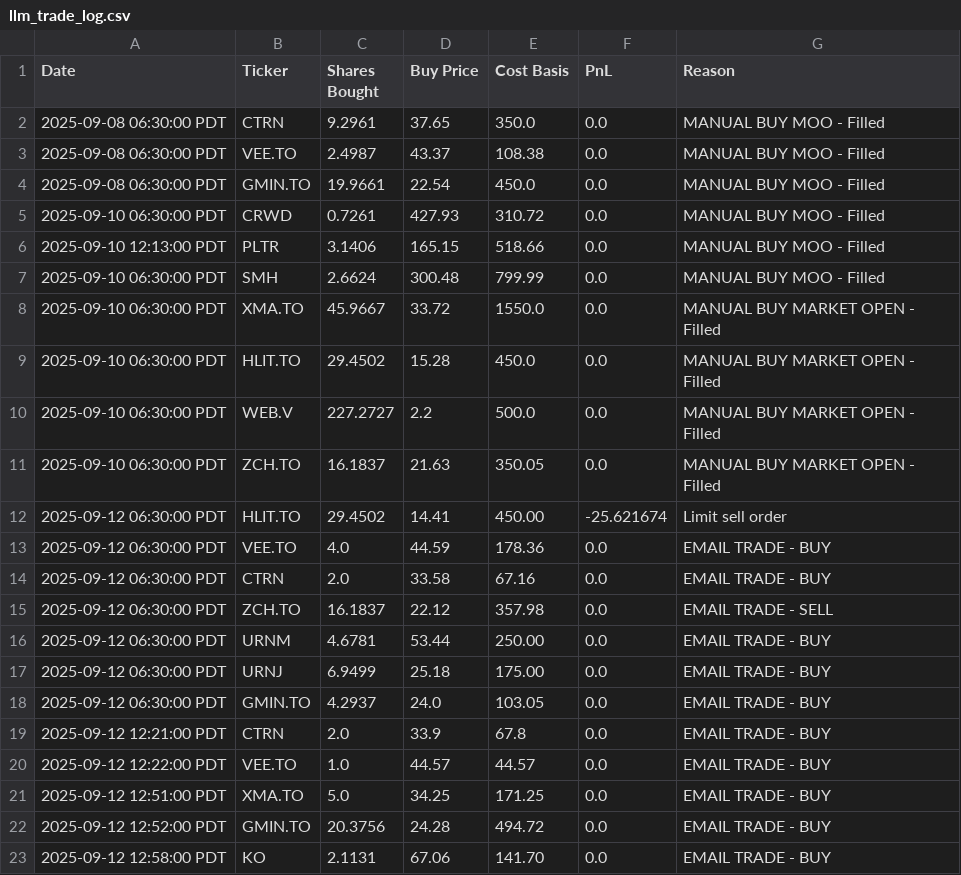
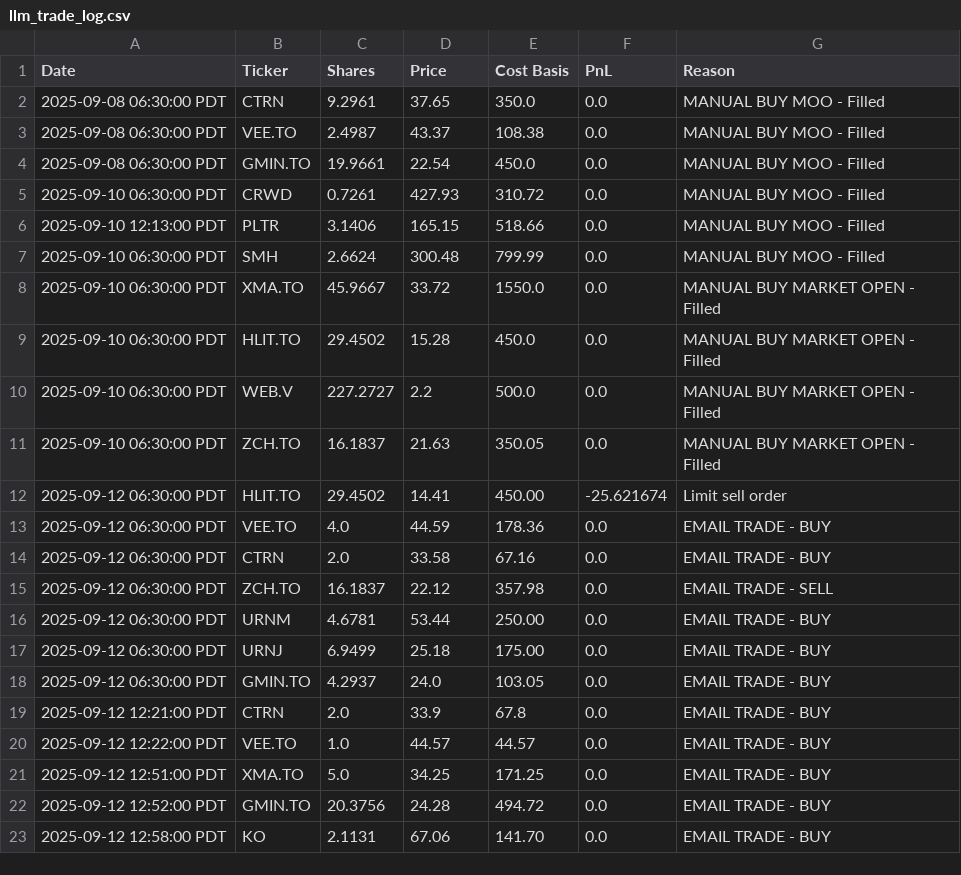
Before and after one commit to CreamyG31337/LLM-Micro-Cap-trading-bot, a CSV file: trading_data/prod/llm_trade_log.csv, drawn as a sheet.

Commit message:
Enhance daily trading prompt with company fundamentals and improved data presentation
- Expanded the `_get_market_data_table` method in `PromptGenerator` to include 30-day average volume and formatted output for better readability.
- Introduced a new `_format_fundamentals_table` method to display company fundamentals such as sector, industry, country, market cap, P/E ratio, and dividend yield.
- Updated portfolio snapshot to include percentage of portfolio for each position, enhancing financial insights.
- Adjusted table formatting in various display methods to accommodate new data fields while maintaining clarity and consistency.
- Refactored trade data handling to standardize column names from "Shares Bought" and "Buy Price" to "Shares" and "Price" across the codebase, ensuring uniformity in data representation.

```diff
--- a/trading_data/prod/llm_trade_log.csv
+++ b/trading_data/prod/llm_trade_log.csv
@@ -1,2 +1,2 @@
-Date,Ticker,Shares Bought,Buy Price,Cost Basis,PnL,Reason
+Date,Ticker,Shares,Price,Cost Basis,PnL,Reason
 2025-09-08 06:30:00 PDT,CTRN,9.2961,37.65,350.0,0.0,MANUAL BUY MOO - Filled
```
Also changed, not shown: 23 other files.
